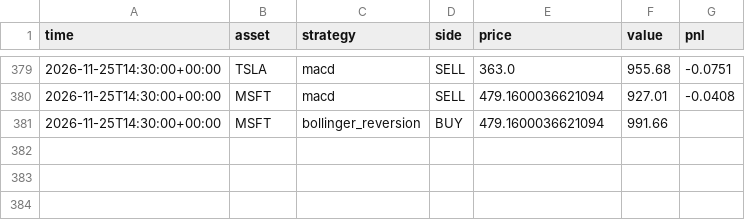
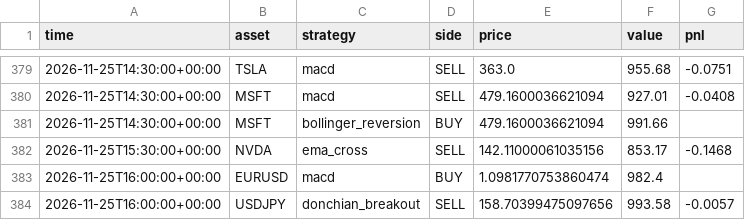
Before and after one commit to RocketLutzk/tradesim, a CSV file: data/trades.csv, drawn as a sheet; only a part is shown, gaps mark what is left out; the diff names each change by its address in the sheet, - before the commit and + after, or states it on an @@ line.

```diff
--- a/data/trades.csv
+++ b/data/trades.csv
+row 382: 2026-11-25T15:30:00+00:00 | NVDA | ema_cross | SELL | 142.11000061035156 | 853.17 | -0.1468
+row 383: 2026-11-25T16:00:00+00:00 | EURUSD | macd | BUY | 1.0981770753860474 | 982.4
+row 384: 2026-11-25T16:00:00+00:00 | USDJPY | donchian_breakout | SELL | 158.70399475097656 | 993.58 | -0.0057
```
Also changed, not shown: 2 other files.
